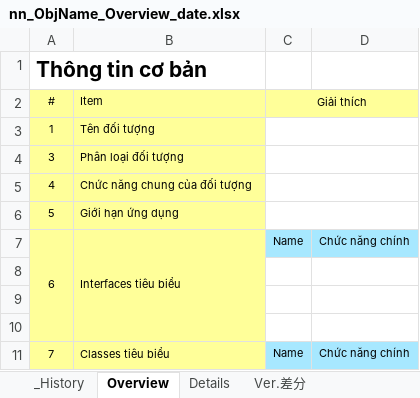
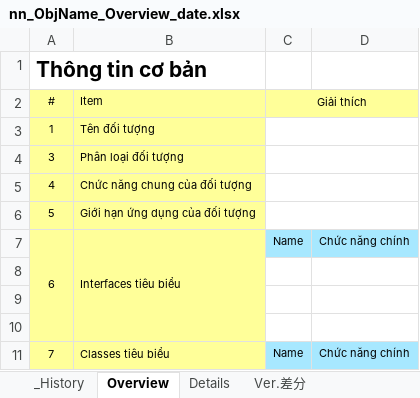
Before and after one commit to DustStuart159/AndroidKnowledge, an Excel workbook: 00.Template/nn_ObjName_Overview_date.xlsx, sheet Overview, drawn as a sheet; only a part is shown; values as stored, in another font and other column widths than the file's, no borders; the diff names each change by its address in the sheet, - before the commit and + after, or states it on an @@ line.

Commit message:
Tạo mới file AnroidArchitecture
- Xử lý sheet [Overvew]

```diff
--- a/00.Template/nn_ObjName_Overview_date.xlsx (sheet Overview)
+++ b/00.Template/nn_ObjName_Overview_date.xlsx (sheet Overview)
-B6 (Item): Giới hạn ứng dụng
+B6 (Item): Giới hạn ứng dụng của đối tượng
```
Also changed, not shown: 1 other file.
